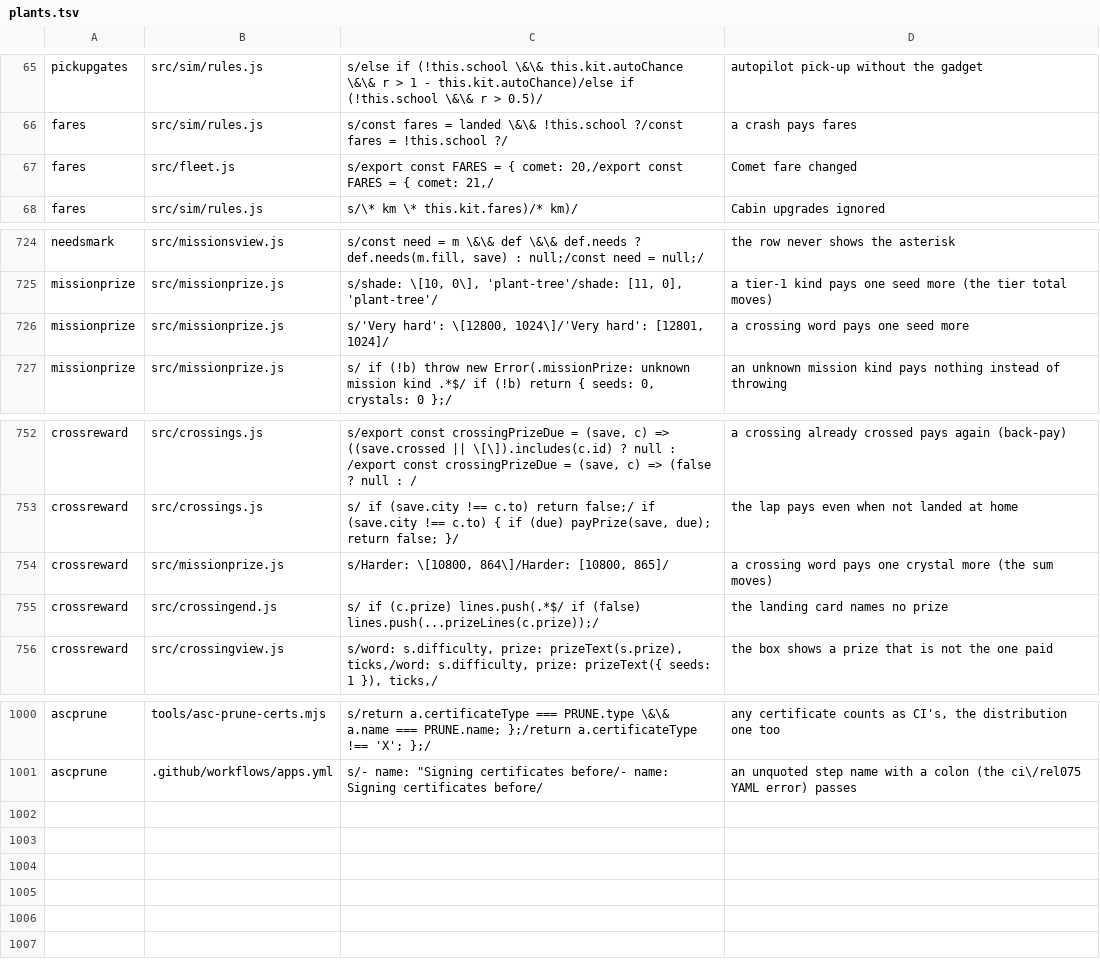
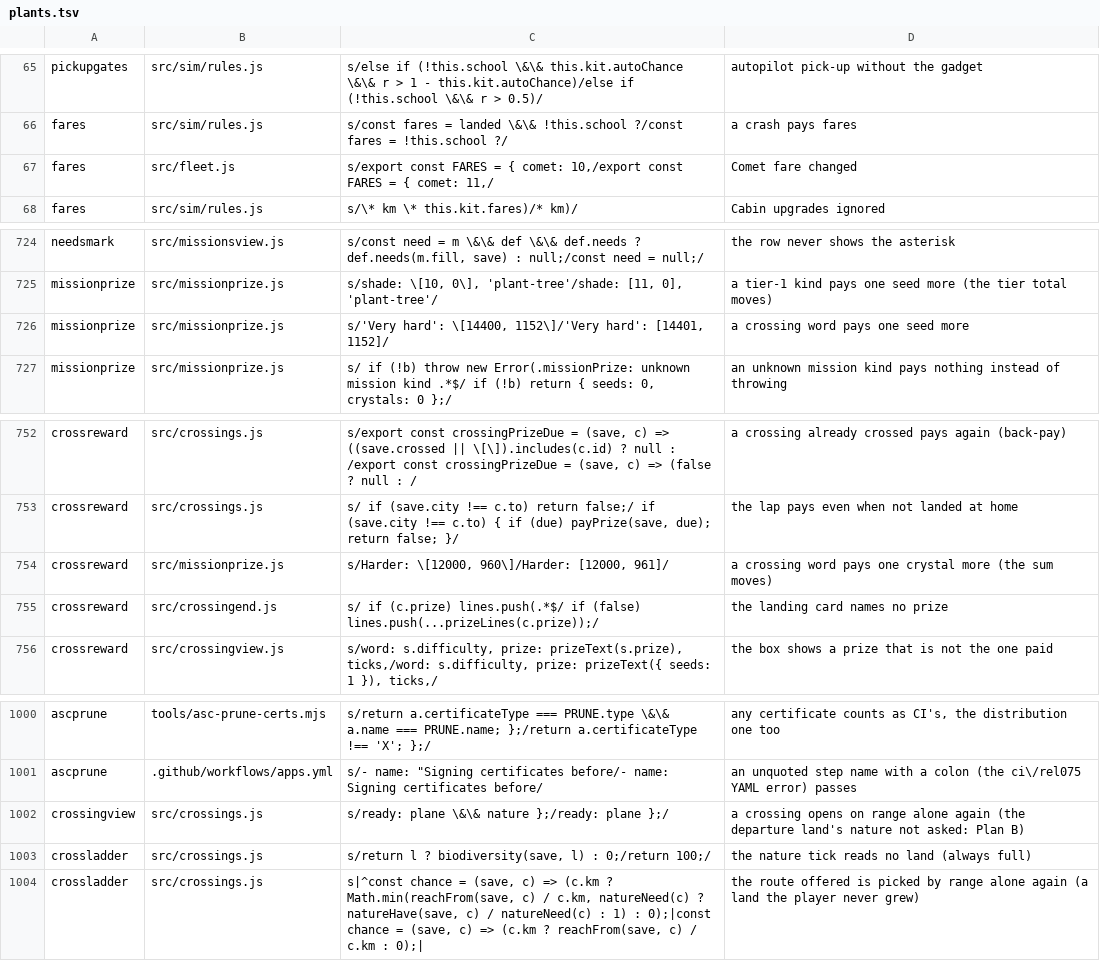
Before and after one commit to olly-marx/contrail-pilot, a TSV file: tools/plants.tsv, drawn as a sheet; only a part is shown, gaps mark what is left out.

```diff
--- a/tools/plants.tsv
+++ b/tools/plants.tsv
@@ -66,3 +66,3 @@ pickupgates	src/sim/rules.js	s/else if (!this.school \&\& this.kit.autoChance \&
 fares	src/sim/rules.js	s/const fares = landed \&\& !this.school ?/const fares = !this.school ?/	a crash pays fares
-fares	src/fleet.js	s/export const FARES = { comet: 20,/export const FARES = { comet: 21,/	Comet fare changed
+fares	src/fleet.js	s/export const FARES = { comet: 10,/export const FARES = { comet: 11,/	Comet fare changed
 fares	src/sim/rules.js	s/\* km \* this.kit.fares)/* km)/	Cabin upgrades ignored
@@ -725,3 +725,3 @@ needsmark	src/missionsview.js	s/const need = m \&\& def \&\& def.needs ? def.nee
 missionprize	src/missionprize.js	s/shade: \[10, 0\], 'plant-tree'/shade: [11, 0], 'plant-tree'/	a tier-1 kind pays one seed more (the tier total moves)
-missionprize	src/missionprize.js	s/'Very hard': \[12800, 1024\]/'Very hard': [12801, 1024]/	a crossing word pays one seed more
+missionprize	src/missionprize.js	s/'Very hard': \[14400, 1152\]/'Very hard': [14401, 1152]/	a crossing word pays one seed more
 missionprize	src/missionprize.js	s/  if (!b) throw new Error(.missionPrize: unknown mission kind .*$/  if (!b) return { seeds: 0, crystals: 0 };/	an unknown mission kind pays nothing instead of throwing
@@ -753,3 +753,3 @@ crossreward	src/crossings.js	s/export const crossingPrizeDue = (save, c) => ((sa
 crossreward	src/crossings.js	s/    if (save.city !== c.to) return false;/    if (save.city !== c.to) { if (due) payPrize(save, due); return false; }/	the lap pays even when not landed at home
-crossreward	src/missionprize.js	s/Harder: \[10800, 864\]/Harder: [10800, 865]/	a crossing word pays one crystal more (the sum moves)
+crossreward	src/missionprize.js	s/Harder: \[12000, 960\]/Harder: [12000, 961]/	a crossing word pays one crystal more (the sum moves)
 crossreward	src/crossingend.js	s/    if (c.prize) lines.push(.*$/    if (false) lines.push(...prizeLines(c.prize));/	the landing card names no prize
@@ -1001 +1001,4 @@ ascprune	tools/asc-prune-certs.mjs	s/return a.certificateType === PRUNE.type \&\
 ascprune	.github/workflows/apps.yml	s/- name: "Signing certificates before/- name: Signing certificates before/	an unquoted step name with a colon (the ci\/rel075 YAML error) passes
+crossingview	src/crossings.js	s/ready: plane \&\& nature };/ready: plane };/	a crossing opens on range alone again (the departure land's nature not asked: Plan B)
+crossladder	src/crossings.js	s/return l ? biodiversity(save, l) : 0;/return 100;/	the nature tick reads no land (always full)
+crossladder	src/crossings.js	s|^const chance = (save, c) => (c.km ? Math.min(reachFrom(save, c) / c.km, natureNeed(c) ? natureHave(save, c) / natureNeed(c) : 1) : 0);|const chance = (save, c) => (c.km ? reachFrom(save, c) / c.km : 0);|	the route offered is picked by range alone again (a land the player never grew)
```
Also changed, not shown: 20 other files.
